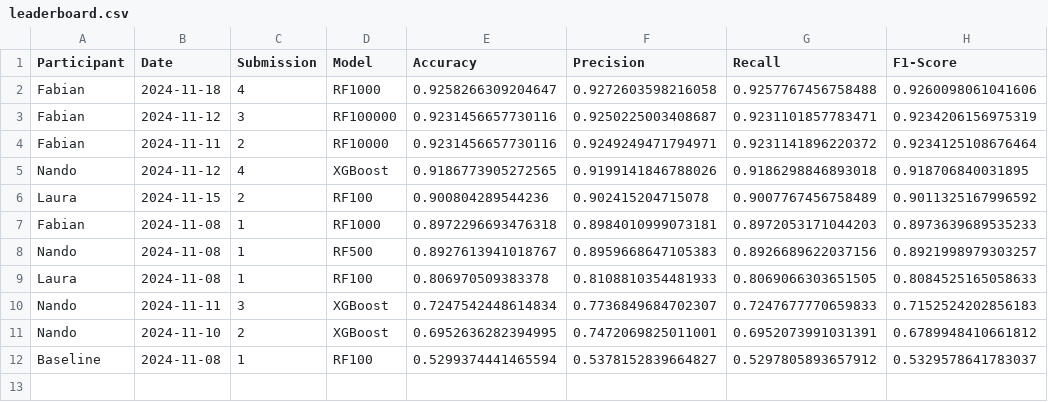
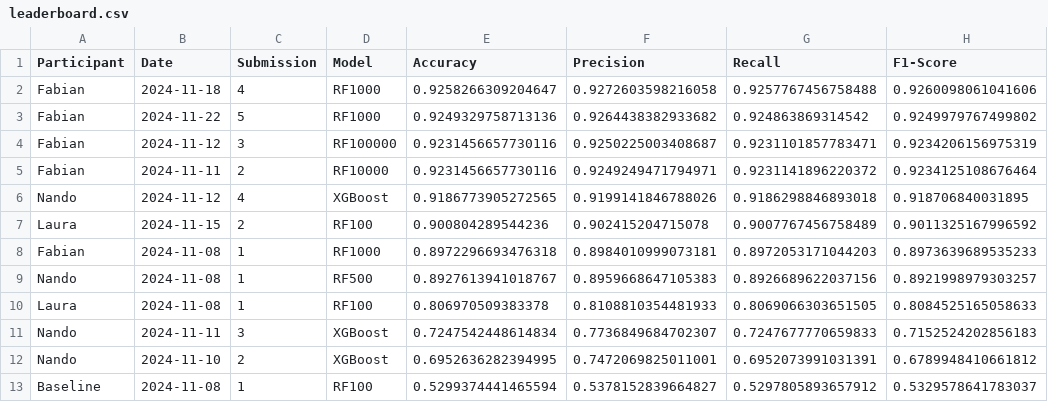
Before and after one commit to Doctorado-UDP/data-mining-2024, a CSV file: prediction_challenge/leaderboard.csv, drawn as a sheet.

Commit message:
Update leaderboard.csv

```diff
--- a/prediction_challenge/leaderboard.csv
+++ b/prediction_challenge/leaderboard.csv
@@ -2,2 +2,3 @@ Participant,Date,Submission,Model,Accuracy,Precision,Recall,F1-Score
 Fabian,2024-11-18,4,RF1000,0.9258266309204647,0.9272603598216058,0.9257767456758488,0.9260098061041606
+Fabian,2024-11-22,5,RF1000,0.9249329758713136,0.9264438382933682,0.924863869314542,0.9249979767499802
 Fabian,2024-11-12,3,RF100000,0.9231456657730116,0.9250225003408687,0.9231101857783471,0.9234206156975319
```
